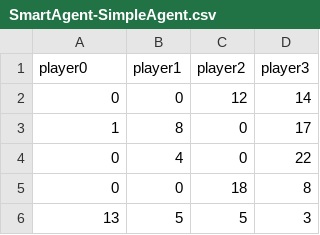
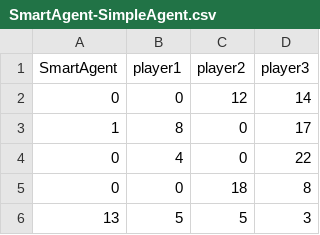
Before and after one commit to SirLeoIV/PlayIT, a CSV file: src/main/java/com/group09/playit/experiments/results/SmartAgent-SimpleAgent.csv, drawn as a sheet; only a part is shown.

Commit message:
rename agent key for one smart agent experiment

```diff
--- a/src/main/java/com/group09/playit/experiments/results/SmartAgent-SimpleAgent.csv
+++ b/src/main/java/com/group09/playit/experiments/results/SmartAgent-SimpleAgent.csv
@@ -1,2 +1,2 @@
-player0,player1,player2,player3
+SmartAgent,player1,player2,player3
 0,0,12,14
```
